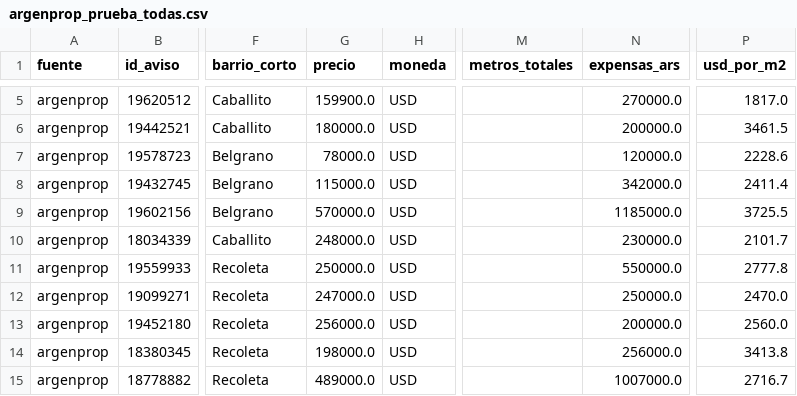
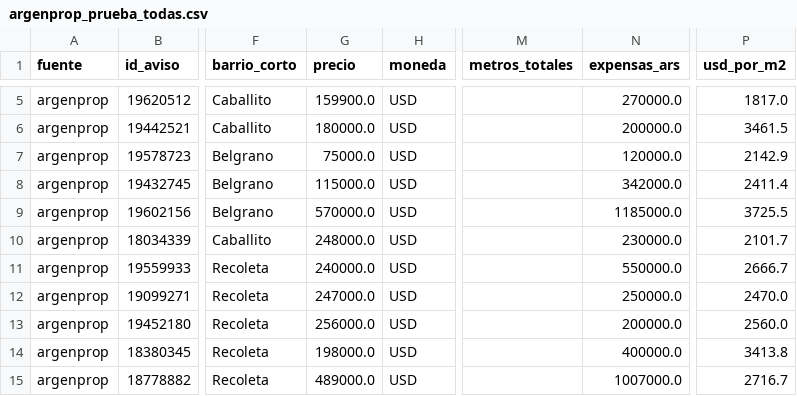
Before and after one commit to nicolaskank-arch/buscador-propiedades-caba, a CSV file: argenprop_prueba_todas.csv, drawn as a sheet; only a part is shown, gaps mark what is left out; the diff covers the shown part only; the diff names each change by its address in the sheet, - before the commit and + after, or states it on an @@ line.

```diff
--- a/argenprop_prueba_todas.csv
+++ b/argenprop_prueba_todas.csv
-G7 (precio): 78000.0
+G7 (precio): 75000.0
-P7 (usd_por_m2): 2228.6
+P7 (usd_por_m2): 2142.9
-G11 (precio): 250000.0
+G11 (precio): 240000.0
-P11 (usd_por_m2): 2777.8
+P11 (usd_por_m2): 2666.7
-N14 (expensas_ars): 256000.0
+N14 (expensas_ars): 400000.0
```
Also changed, not shown: 4 added rows, 4 removed rows and 13 moved rows elsewhere in this file, argenprop_prueba.csv.
